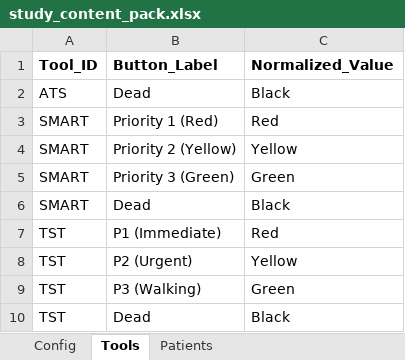
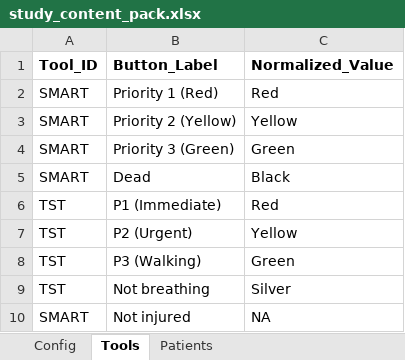
Before and after one commit to wakanga/3-Triage-Evaluation-study, an Excel workbook: config/study_content_pack.xlsx, sheet Tools, drawn as a sheet; values as stored, in another font and other column widths than the file's, no borders; charts and pictures and table styles not drawn; removed rows and columns are numbered as before the commit, all else as after; the diff names each change by its address in the sheet, - before the commit and + after, or states it on an @@ line.

```diff
--- a/config/study_content_pack.xlsx (sheet Tools)
+++ b/config/study_content_pack.xlsx (sheet Tools)
-row 2: ATS | Dead | Black
-B9 (Button_Label): Dead
+B9 (Button_Label): Not breathing
-C9 (Normalized_Value): Black
+C9 (Normalized_Value): Silver
+row 10: SMART | Not injured | NA
```
Also changed, not shown: sheet Config, sheet Patients, 9 other files.
